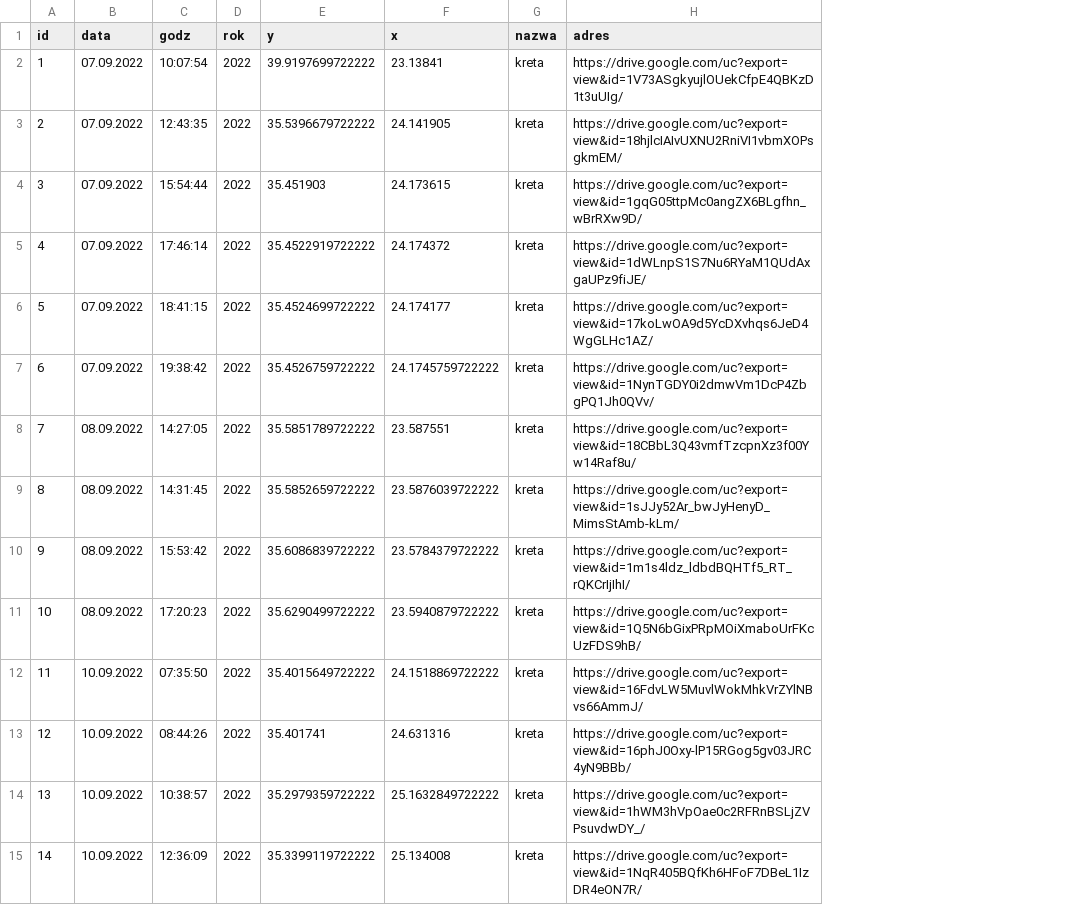
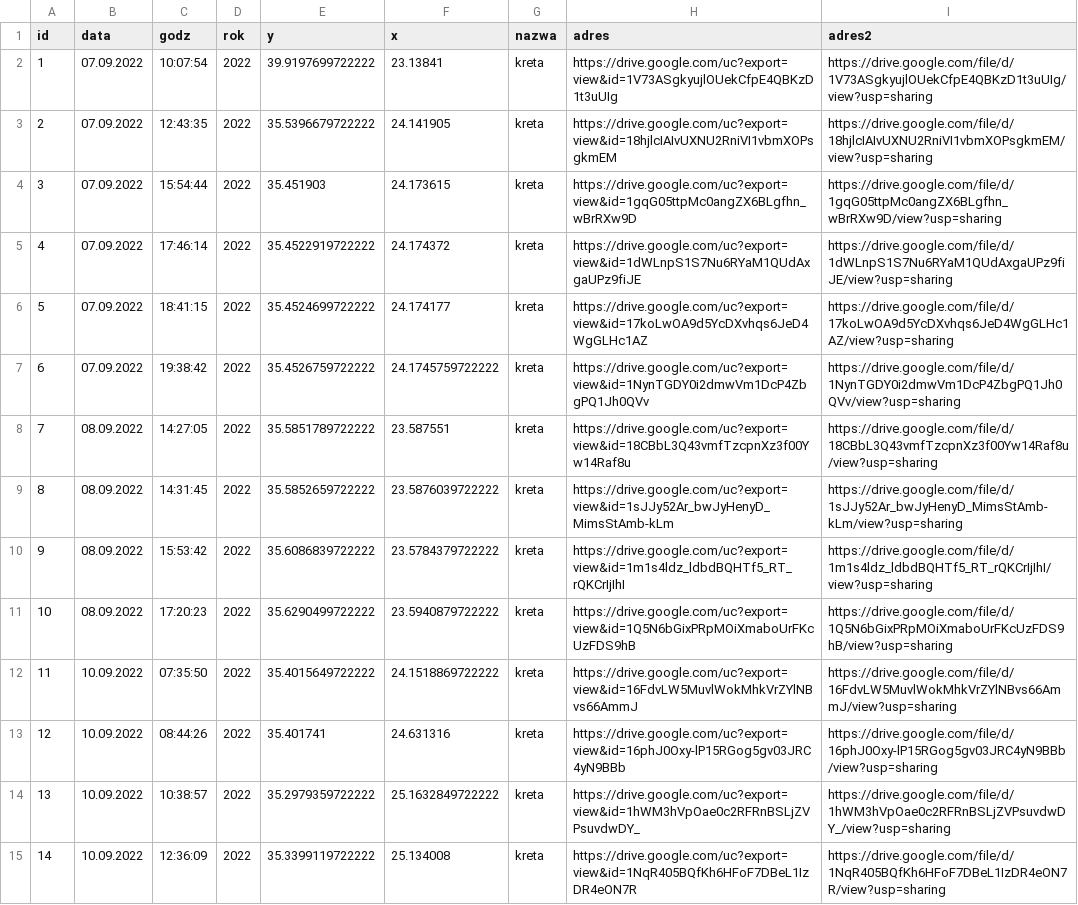
Before and after one commit to Derylios/Wakacje, a CSV file: wycieczki.csv, drawn as a sheet; only a part is shown; the diff covers the shown part only; the diff names each change by its address in the sheet, - before the commit and + after, or states it on an @@ line.

Commit message:
Update wycieczki.csv

```diff
--- a/wycieczki.csv
+++ b/wycieczki.csv
+column I (adres2), rows 2-15: https://drive.google.com/file/d/1V73ASgkyujlOUekCfpE4QBKzD1t3uUIg/view?usp=sharing | https://drive.google.com/file/d/18hjlcIAIvUXNU2RniVI1vbmXOPsgkmEM/view?usp=sharing | https://drive.google.com/file/d/1gqG05ttpMc0angZX6BLgfhn_wBrRXw9D/view?usp=sharing | https://drive.google.com/file/d/1dWLnpS1S7Nu6RYaM1QUdAxgaUPz9fiJE/view?usp=sharing | https://drive.google.com/file/d/17koLwOA9d5YcDXvhqs6JeD4WgGLHc1AZ/view?usp=sharing | https://drive.google.com/file/d/1NynTGDY0i2dmwVm1DcP4ZbgPQ1Jh0QVv/view?usp=sharing | https://drive.google.com/file/d/18CBbL3Q43vmfTzcpnXz3f00Yw14Raf8u/view?usp=sharing | https://drive.google.com/file/d/1sJJy52Ar_bwJyHenyD_MimsStAmb-kLm/view?usp=sharing | https://drive.google.com/file/d/1m1s4ldz_ldbdBQHTf5_RT_rQKCrIjIhI/view?usp=sharing | https://drive.google.com/file/d/1Q5N6bGixPRpMOiXmaboUrFKcUzFDS9hB/view?usp=sharing | https://drive.google.com/file/d/16FdvLW5MuvlWokMhkVrZYlNBvs66AmmJ/view?usp=sharing | https://drive.google.com/file/d/16phJ0Oxy-lP15RGog5gv03JRC4yN9BBb/view?usp=sharing | https://drive.google.com/file/d/1hWM3hVpOae0c2RFRnBSLjZVPsuvdwDY_/view?usp=sharing | https://drive.google.com/file/d/1NqR405BQfKh6HFoF7DBeL1IzDR4eON7R/view?usp=sharing
-H2 (adres): https://drive.google.com/uc?export=view&id=1V73ASgkyujlOUekCfpE4QBKzD1t3uUIg/
+H2 (adres): https://drive.google.com/uc?export=view&id=1V73ASgkyujlOUekCfpE4QBKzD1t3uUIg
-H3 (adres): https://drive.google.com/uc?export=view&id=18hjlcIAIvUXNU2RniVI1vbmXOPsgkmEM/
+H3 (adres): https://drive.google.com/uc?export=view&id=18hjlcIAIvUXNU2RniVI1vbmXOPsgkmEM
-H4 (adres): https://drive.google.com/uc?export=view&id=1gqG05ttpMc0angZX6BLgfhn_wBrRXw9D/
+H4 (adres): https://drive.google.com/uc?export=view&id=1gqG05ttpMc0angZX6BLgfhn_wBrRXw9D
-H5 (adres): https://drive.google.com/uc?export=view&id=1dWLnpS1S7Nu6RYaM1QUdAxgaUPz9fiJE/
+H5 (adres): https://drive.google.com/uc?export=view&id=1dWLnpS1S7Nu6RYaM1QUdAxgaUPz9fiJE
-H6 (adres): https://drive.google.com/uc?export=view&id=17koLwOA9d5YcDXvhqs6JeD4WgGLHc1AZ/
+H6 (adres): https://drive.google.com/uc?export=view&id=17koLwOA9d5YcDXvhqs6JeD4WgGLHc1AZ
-H7 (adres): https://drive.google.com/uc?export=view&id=1NynTGDY0i2dmwVm1DcP4ZbgPQ1Jh0QVv/
+H7 (adres): https://drive.google.com/uc?export=view&id=1NynTGDY0i2dmwVm1DcP4ZbgPQ1Jh0QVv
-H8 (adres): https://drive.google.com/uc?export=view&id=18CBbL3Q43vmfTzcpnXz3f00Yw14Raf8u/
+H8 (adres): https://drive.google.com/uc?export=view&id=18CBbL3Q43vmfTzcpnXz3f00Yw14Raf8u
-H9 (adres): https://drive.google.com/uc?export=view&id=1sJJy52Ar_bwJyHenyD_MimsStAmb-kLm/
+H9 (adres): https://drive.google.com/uc?export=view&id=1sJJy52Ar_bwJyHenyD_MimsStAmb-kLm
-H10 (adres): https://drive.google.com/uc?export=view&id=1m1s4ldz_ldbdBQHTf5_RT_rQKCrIjIhI/
+H10 (adres): https://drive.google.com/uc?export=view&id=1m1s4ldz_ldbdBQHTf5_RT_rQKCrIjIhI
-H11 (adres): https://drive.google.com/uc?export=view&id=1Q5N6bGixPRpMOiXmaboUrFKcUzFDS9hB/
+H11 (adres): https://drive.google.com/uc?export=view&id=1Q5N6bGixPRpMOiXmaboUrFKcUzFDS9hB
-H12 (adres): https://drive.google.com/uc?export=view&id=16FdvLW5MuvlWokMhkVrZYlNBvs66AmmJ/
+H12 (adres): https://drive.google.com/uc?export=view&id=16FdvLW5MuvlWokMhkVrZYlNBvs66AmmJ
-H13 (adres): https://drive.google.com/uc?export=view&id=16phJ0Oxy-lP15RGog5gv03JRC4yN9BBb/
+H13 (adres): https://drive.google.com/uc?export=view&id=16phJ0Oxy-lP15RGog5gv03JRC4yN9BBb
-H14 (adres): https://drive.google.com/uc?export=view&id=1hWM3hVpOae0c2RFRnBSLjZVPsuvdwDY_/
+H14 (adres): https://drive.google.com/uc?export=view&id=1hWM3hVpOae0c2RFRnBSLjZVPsuvdwDY_
-H15 (adres): https://drive.google.com/uc?export=view&id=1NqR405BQfKh6HFoF7DBeL1IzDR4eON7R/
+H15 (adres): https://drive.google.com/uc?export=view&id=1NqR405BQfKh6HFoF7DBeL1IzDR4eON7R
```
Also changed, not shown: 24 edited cells elsewhere in this file.
